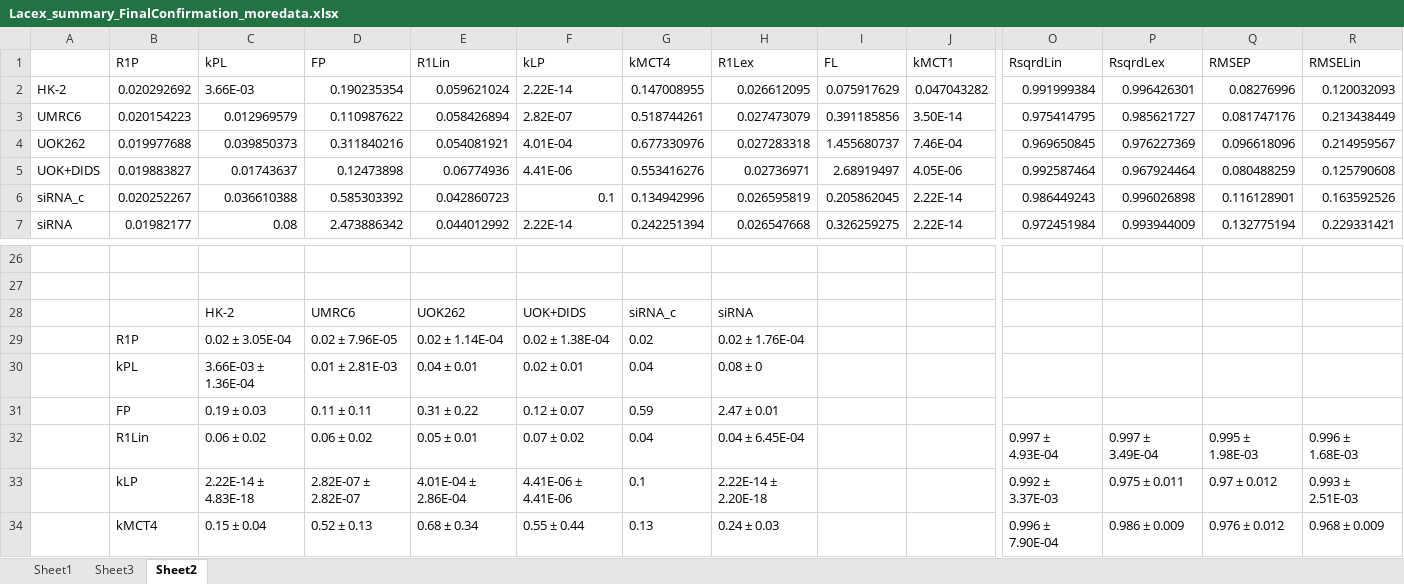
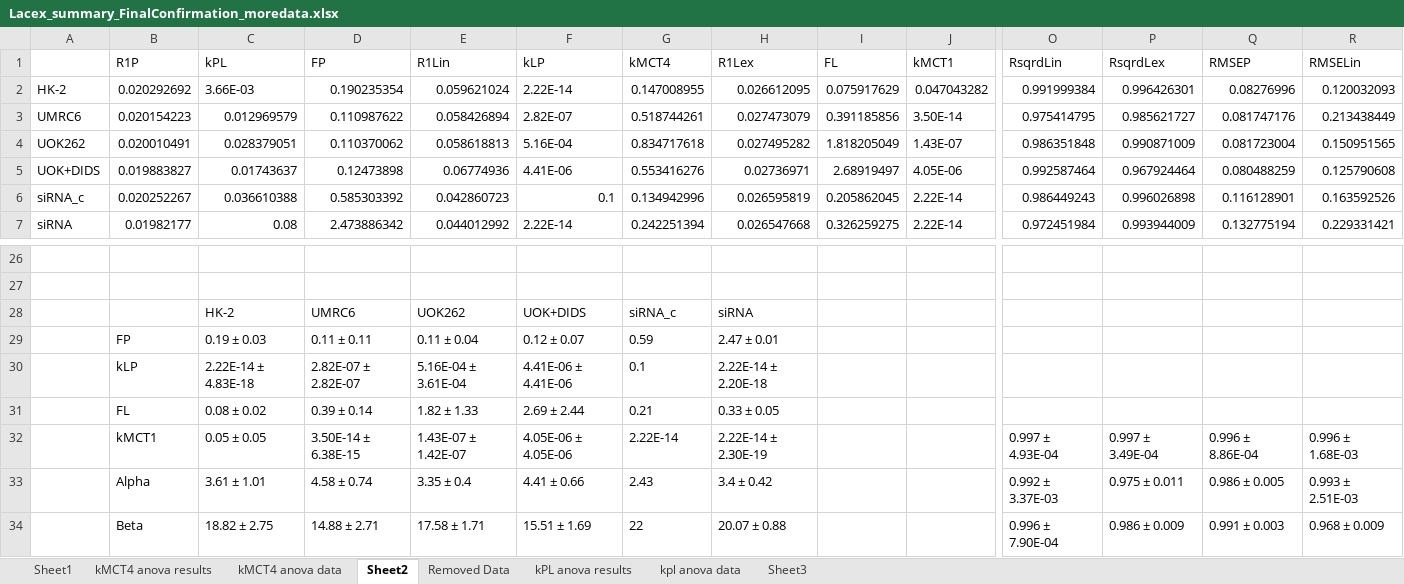
Before and after one commit to FayyazA/bioreactor-kinetic-analysis, an Excel workbook: Lacex_summary_FinalConfirmation_moredata.xlsx, sheet Sheet2, drawn as a sheet; only a part is shown, gaps mark what is left out; values as stored, in another font and other column widths than the file's, no borders; conditional formats not drawn; removed rows and columns are numbered as before the commit, all else as after; rows hold the shown columns only; the diff covers the shown part only; the diff names each change by its address in the sheet, - before the commit and + after, or states it on an @@ line.

```diff
--- a/Lacex_summary_FinalConfirmation_moredata.xlsx (sheet Sheet2)
+++ b/Lacex_summary_FinalConfirmation_moredata.xlsx (sheet Sheet2)
+sheet tab: kMCT4 anova results
+sheet tab: kMCT4 anova data
+sheet tab: Removed Data
+sheet tab: kPL anova results
+sheet tab: kpl anova data
@@ sheet tab order changed: Sheet1 | kMCT4 anova results | kMCT4 anova data | Sheet2 | Removed Data | kPL anova results | kpl anova data | Sheet3 @@
-row 4: UOK262 | 0.019977688 | 0.039850373 | 0.311840216 | 0.054081921 | 4.01E-04 | 0.677330976 | 0.027283318 | 1.455680737 | 7.46E-04 | 0.969650845 | 0.976227369 | 0.096618096 | 0.214959567
+row 4: UOK262 | 0.020010491 | 0.028379051 | 0.110370062 | 0.058618813 | 5.16E-04 | 0.834717618 | 0.027495282 | 1.818205049 | 1.43E-07 | 0.986351848 | 0.990871009 | 0.081723004 | 0.150951565
-row 29:  | R1P | 0.02 ± 3.05E-04 | 0.02 ± 7.96E-05 | 0.02 ± 1.14E-04 | 0.02 ± 1.38E-04 | 0.02 | 0.02 ± 1.76E-04
-row 30:  | kPL | 3.66E-03 ± 1.36E-04 | 0.01 ± 2.81E-03 | 0.04 ± 0.01 | 0.02 ± 0.01 | 0.04 | 0.08 ± 0
-E29: 0.31 ± 0.22
+E29: 0.11 ± 0.04
+row 30:  | kLP | 2.22E-14 ± 4.83E-18 | 2.82E-07 ± 2.82E-07 | 5.16E-04 ± 3.61E-04 | 4.41E-06 ± 4.41E-06 | 0.1 | 2.22E-14 ± 2.20E-18
+row 31:  | FL | 0.08 ± 0.02 | 0.39 ± 0.14 | 1.82 ± 1.33 | 2.69 ± 2.44 | 0.21 | 0.33 ± 0.05
-B32: R1Lin
+B32: kMCT1
-C32: 0.06 ± 0.02
+C32: 0.05 ± 0.05
-D32: 0.06 ± 0.02
+D32: 3.50E-14 ± 6.38E-15
-E32: 0.05 ± 0.01
+E32: 1.43E-07 ± 1.42E-07
-F32: 0.07 ± 0.02
+F32: 4.05E-06 ± 4.05E-06
-G32: 0.04
+G32: 2.22E-14
-H32: 0.04 ± 6.45E-04
+H32: 2.22E-14 ± 2.30E-19
-Q32: 0.995 ± 1.98E-03
+Q32: 0.996 ± 8.86E-04
-B33: kLP
+B33: Alpha
-C33: 2.22E-14 ± 4.83E-18
+C33: 3.61 ± 1.01
-D33: 2.82E-07 ± 2.82E-07
+D33: 4.58 ± 0.74
-E33: 4.01E-04 ± 2.86E-04
+E33: 3.35 ± 0.4
-F33: 4.41E-06 ± 4.41E-06
+F33: 4.41 ± 0.66
-G33: 0.1
+G33: 2.43
-H33: 2.22E-14 ± 2.20E-18
+H33: 3.4 ± 0.42
-Q33: 0.97 ± 0.012
+Q33: 0.986 ± 0.005
-B34: kMCT4
+B34: Beta
-C34: 0.15 ± 0.04
+C34: 18.82 ± 2.75
-D34: 0.52 ± 0.13
+D34: 14.88 ± 2.71
-E34: 0.68 ± 0.34
+E34: 17.58 ± 1.71
-F34: 0.55 ± 0.44
+F34: 15.51 ± 1.69
-G34: 0.13
+G34: 22
-H34: 0.24 ± 0.03
+H34: 20.07 ± 0.88
-Q34: 0.976 ± 0.012
+Q34: 0.991 ± 0.003
```
Also changed, not shown: 3 added rows, 6 removed rows and 27 edited cells elsewhere in this sheet, sheet Sheet1, formulas that keep their value, charts or pictures, 1 other file.
